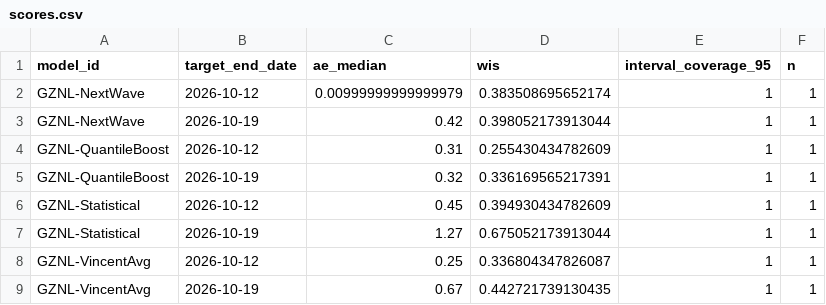
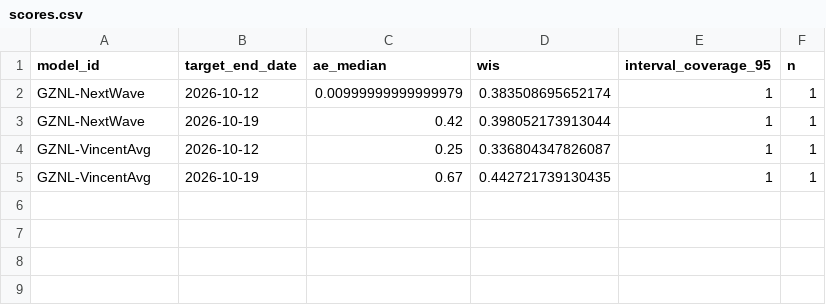
Before and after one commit to dailypartita/China-Infectious-Disease-Forecast-Dashboard, a CSV file: scores/wk inc covid prop ili/Last 4 weeks/target_end_date/scores.csv, drawn as a sheet.

```diff
--- a/scores/wk inc covid prop ili/Last 4 weeks/target_end_date/scores.csv
+++ b/scores/wk inc covid prop ili/Last 4 weeks/target_end_date/scores.csv
@@ -3,6 +3,2 @@
 "GZNL-NextWave",2026-10-19,0.42,0.398052173913044,1,1
-"GZNL-QuantileBoost",2026-10-12,0.31,0.255430434782609,1,1
-"GZNL-QuantileBoost",2026-10-19,0.32,0.336169565217391,1,1
-"GZNL-Statistical",2026-10-12,0.45,0.394930434782609,1,1
-"GZNL-Statistical",2026-10-19,1.27,0.675052173913044,1,1
 "GZNL-VincentAvg",2026-10-12,0.25,0.336804347826087,1,1
```
Also changed, not shown: scores/wk inc covid prop ili/Full season/horizon/scores.csv, scores/wk inc covid prop ili/Full season/location/scores.csv, 21 other files.
